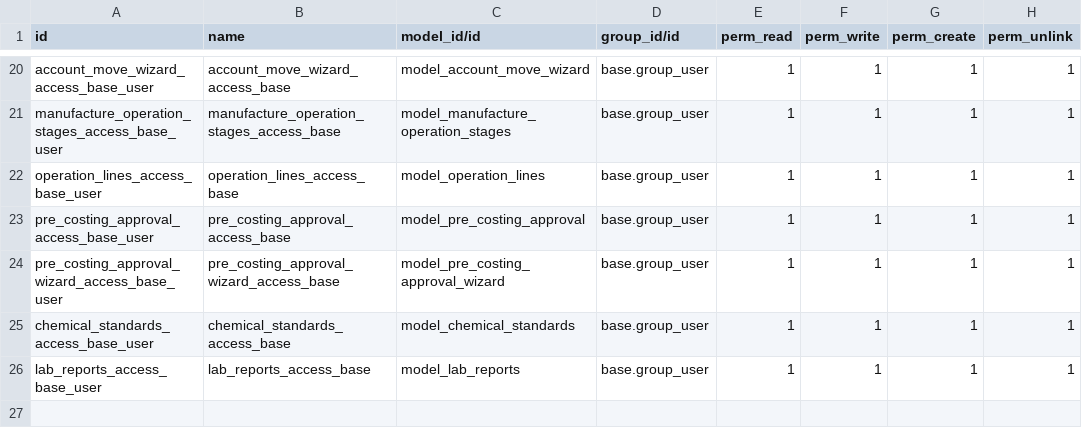
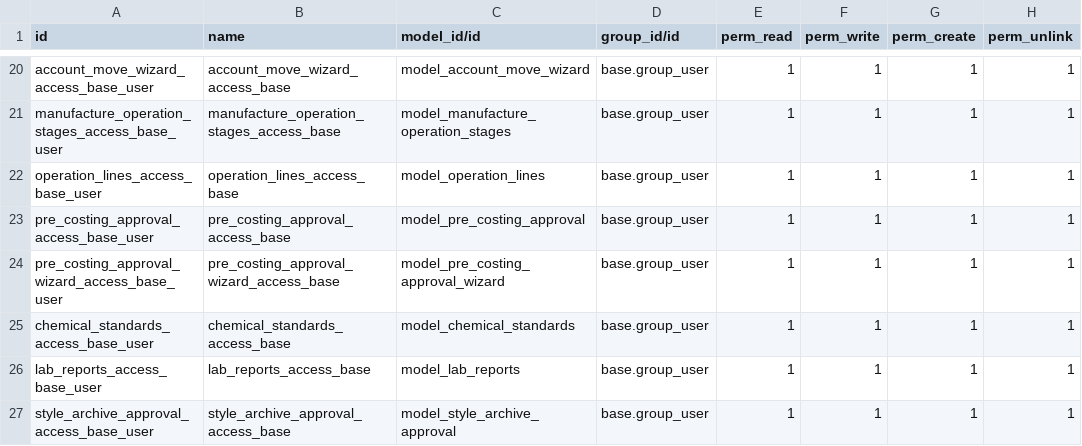
Before and after one commit to subtletechs/union_colmbo_washing_plant, a CSV file: security/ir.model.access.csv, drawn as a sheet; only a part is shown, gaps mark what is left out; the diff names each change by its address in the sheet, - before the commit and + after, or states it on an @@ line.

Commit message:
[ADDED]- Style Archive Approval model, approve and set to draft record, [UPDATED]- Schedule action method updated

```diff
--- a/security/ir.model.access.csv
+++ b/security/ir.model.access.csv
+row 27: style_archive_approval_access_base_user | style_archive_approval_access_base | model_style_archive_approval | base.group_user | 1 | 1 | 1 | 1
```
Also changed, not shown: 2 other files.
